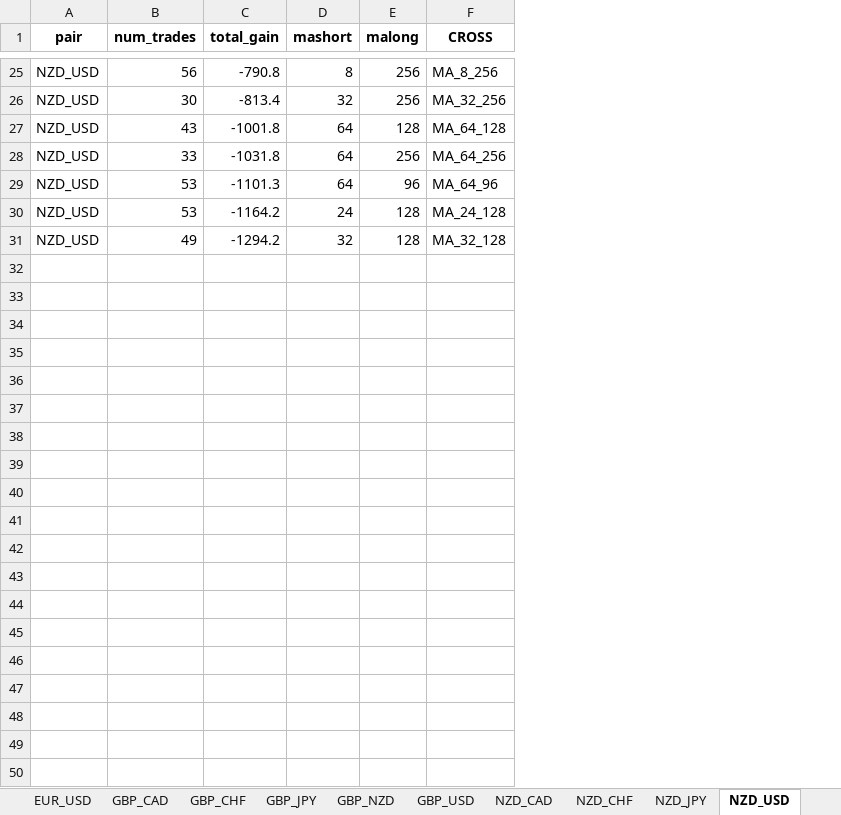
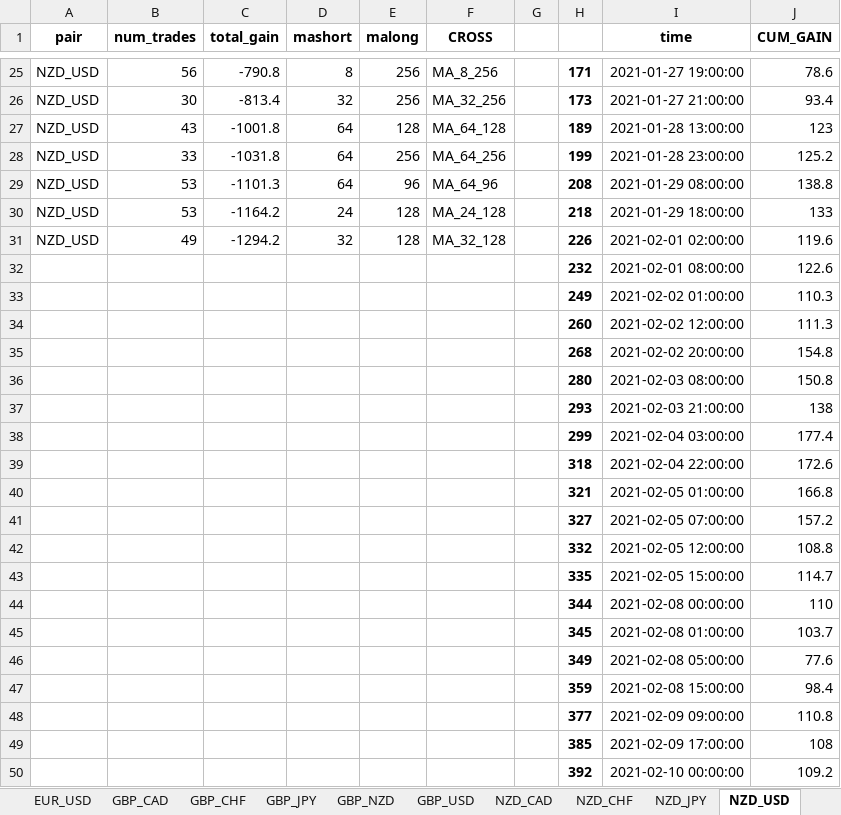
Before and after one commit to LLH07/FX_backtest, an Excel workbook: ma_results.xlsx, sheet NZD_USD, drawn as a sheet; only a part is shown, gaps mark what is left out; values as stored, in another font and other column widths than the file's, no borders; the diff covers the shown part only; the diff names each change by its address in the sheet, - before the commit and + after, or states it on an @@ line.

```diff
--- a/ma_results.xlsx (sheet NZD_USD)
+++ b/ma_results.xlsx (sheet NZD_USD)
+column G, empty
+column H, rows 25-31: 171 | 173 | 189 | 199 | 208 | 218 | 226
+column I (time), rows 25-31: 2021-01-27 19:00:00 | 2021-01-27 21:00:00 | 2021-01-28 13:00:00 | 2021-01-28 23:00:00 | 2021-01-29 08:00:00 | 2021-01-29 18:00:00 | 2021-02-01 02:00:00
+column J (CUM_GAIN), rows 25-31: 78.6 | 93.4 | 123 | 125.2 | 138.8 | 133 | 119.6
+row 32:  |  |  |  |  |  |  | 232 | 2021-02-01 08:00:00 | 122.6
+row 33:  |  |  |  |  |  |  | 249 | 2021-02-02 01:00:00 | 110.3
+row 34:  |  |  |  |  |  |  | 260 | 2021-02-02 12:00:00 | 111.3
+row 35:  |  |  |  |  |  |  | 268 | 2021-02-02 20:00:00 | 154.8
+row 36:  |  |  |  |  |  |  | 280 | 2021-02-03 08:00:00 | 150.8
+row 37:  |  |  |  |  |  |  | 293 | 2021-02-03 21:00:00 | 138
+row 38:  |  |  |  |  |  |  | 299 | 2021-02-04 03:00:00 | 177.4
+row 39:  |  |  |  |  |  |  | 318 | 2021-02-04 22:00:00 | 172.6
+row 40:  |  |  |  |  |  |  | 321 | 2021-02-05 01:00:00 | 166.8
+row 41:  |  |  |  |  |  |  | 327 | 2021-02-05 07:00:00 | 157.2
+row 42:  |  |  |  |  |  |  | 332 | 2021-02-05 12:00:00 | 108.8
+row 43:  |  |  |  |  |  |  | 335 | 2021-02-05 15:00:00 | 114.7
+row 44:  |  |  |  |  |  |  | 344 | 2021-02-08 00:00:00 | 110
+row 45:  |  |  |  |  |  |  | 345 | 2021-02-08 01:00:00 | 103.7
+row 46:  |  |  |  |  |  |  | 349 | 2021-02-08 05:00:00 | 77.6
+row 47:  |  |  |  |  |  |  | 359 | 2021-02-08 15:00:00 | 98.4
+row 48:  |  |  |  |  |  |  | 377 | 2021-02-09 09:00:00 | 110.8
+row 49:  |  |  |  |  |  |  | 385 | 2021-02-09 17:00:00 | 108
+row 50:  |  |  |  |  |  |  | 392 | 2021-02-10 00:00:00 | 109.2
```
Also changed, not shown: 499 added rows elsewhere in this sheet, sheet GBP_USD, sheet EUR_NZD, sheet CAD_CHF, sheet EUR_CAD, sheet CAD_JPY, sheet GBP_CHF, 14 more sheets, 5 other files.
